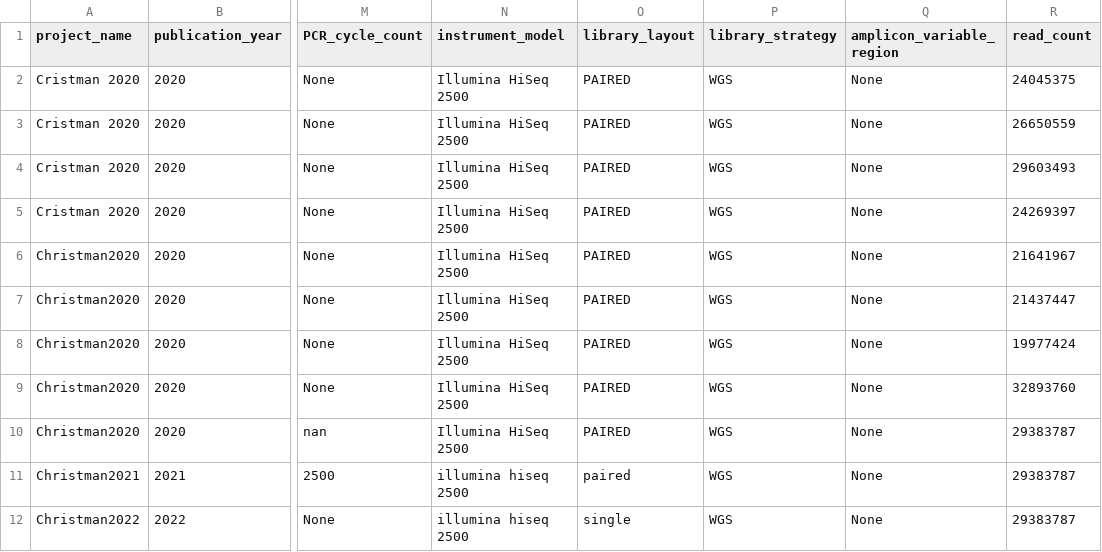
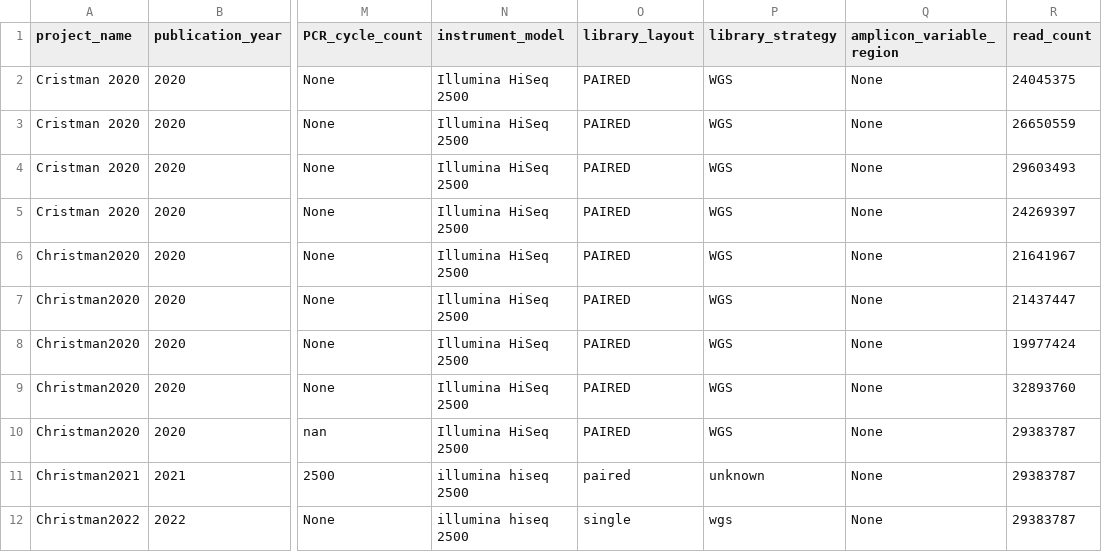
Before and after one commit to agni-bioinformatics-lab/OilMetagenomesDB, a TSV file: common_libraries/common_libraries.tsv, drawn as a sheet; only a part is shown, gaps mark what is left out; the diff names each change by its address in the sheet, - before the commit and + after, or states it on an @@ line.

Commit message:
Update common_libraries.tsv

```diff
--- a/common_libraries/common_libraries.tsv
+++ b/common_libraries/common_libraries.tsv
-P11 (library_strategy): WGS
+P11 (library_strategy): unknown
-P12 (library_strategy): WGS
+P12 (library_strategy): wgs
```
